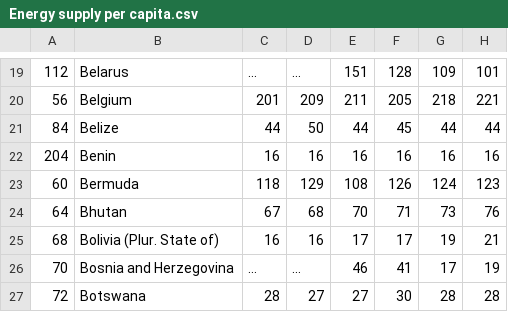
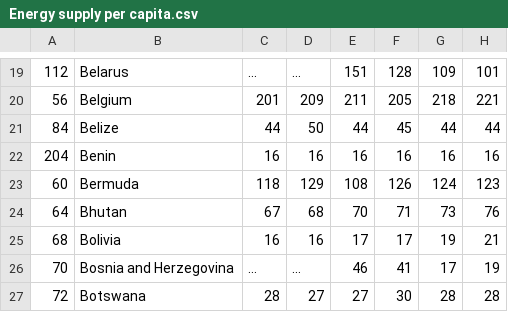
Before and after one commit to Patty-tw/3179, a CSV file: Energy supply per capita.csv, drawn as a sheet; only a part is shown, gaps mark what is left out; the diff names each change by its address in the sheet, - before the commit and + after, or states it on an @@ line.

Commit message:
Add files via upload

```diff
--- a/Energy supply per capita.csv
+++ b/Energy supply per capita.csv
-B25: Bolivia (Plur. State of)
+B25: Bolivia
```
